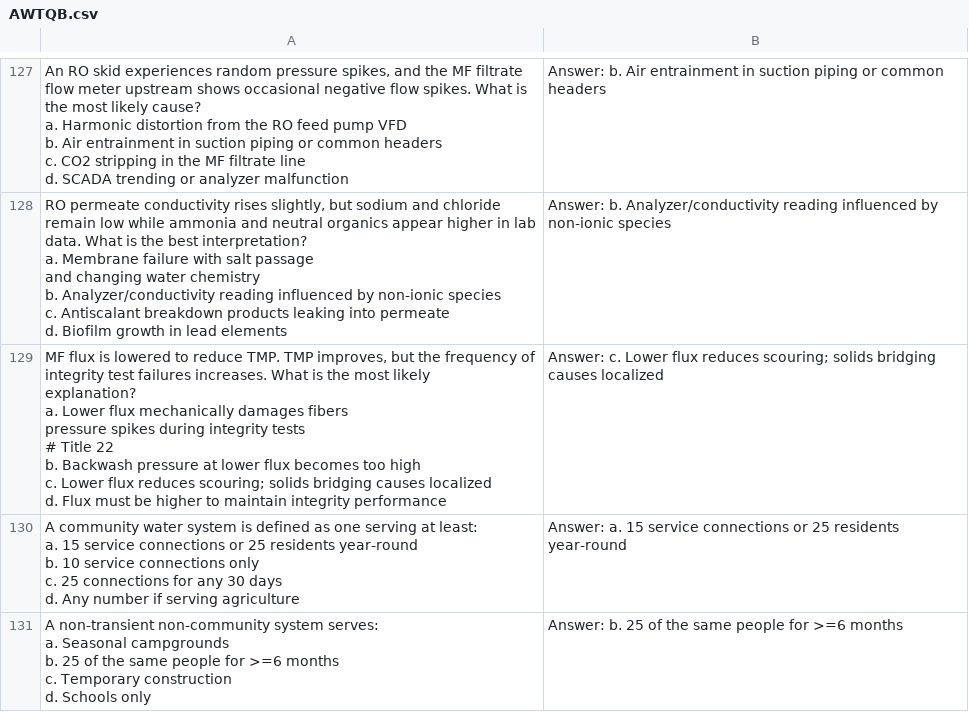
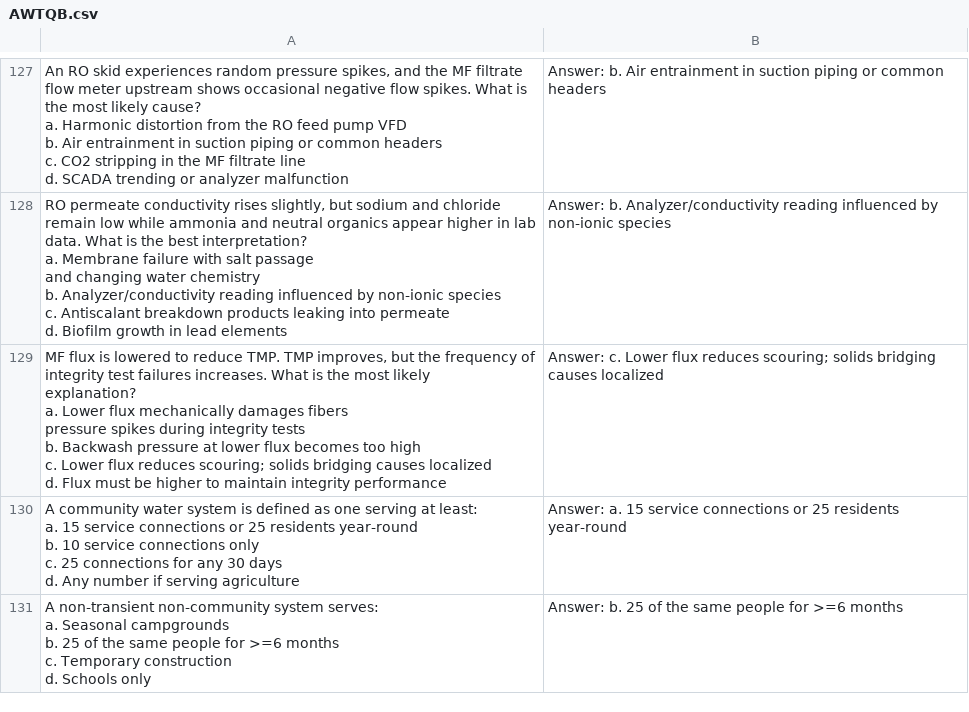
Before and after one commit to sbasrai/sbasrai.github.io, a CSV file: AWT_Flash_Cards/AWTQB.csv, drawn as a sheet; only a part is shown, gaps mark what is left out.

Commit message:
Update AWTQB.csv

```diff
--- a/AWT_Flash_Cards/AWTQB.csv
+++ b/AWT_Flash_Cards/AWTQB.csv
@@ -736,11 +736,10 @@ c. Antiscalant breakdown products leaking into permeate
 d. Biofilm growth in lead elements",Answer: b. Analyzer/conductivity reading influenced by non-ionic species
-"MF flux is lowered to reduce TMP. TMP improves, but the frequency of
-integrity test failures increases. What is the most likely
-explanation?
-a. Lower flux mechanically damages fibers
-pressure spikes during integrity tests
-# Title 22
-b. Backwash pressure at lower flux becomes too high
-c. Lower flux reduces scouring; solids bridging causes localized
-d. Flux must be higher to maintain integrity performance",Answer: c. Lower flux reduces scouring; solids bridging causes localized
+"MF flux is lowered to reduce TMP. TMP improves, but the frequency of
+integrity test failures increases. What is the most likely
+explanation?
+a. Lower flux mechanically damages fibers
+pressure spikes during integrity tests
+b. Backwash pressure at lower flux becomes too high
+c. Lower flux reduces scouring; solids bridging causes localized
+d. Flux must be higher to maintain integrity performance",Answer: c. Lower flux reduces scouring; solids bridging causes localized
 "A community water system is defined as one serving at least:
```
